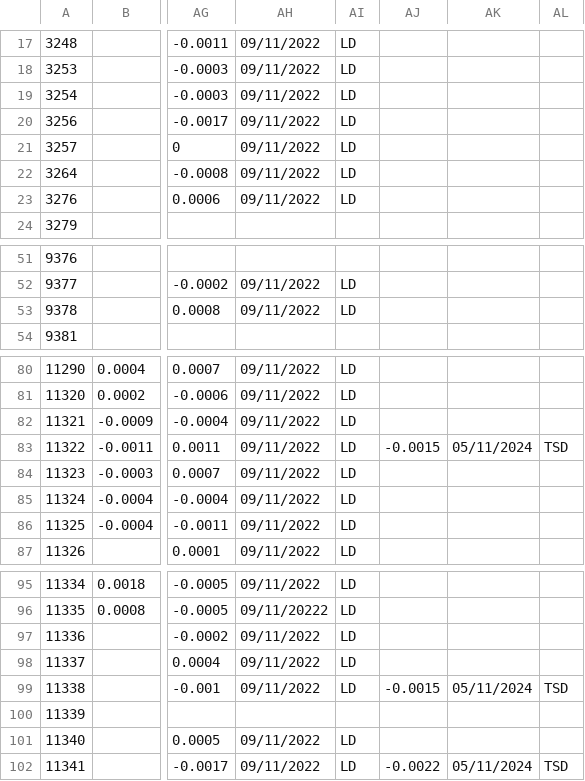
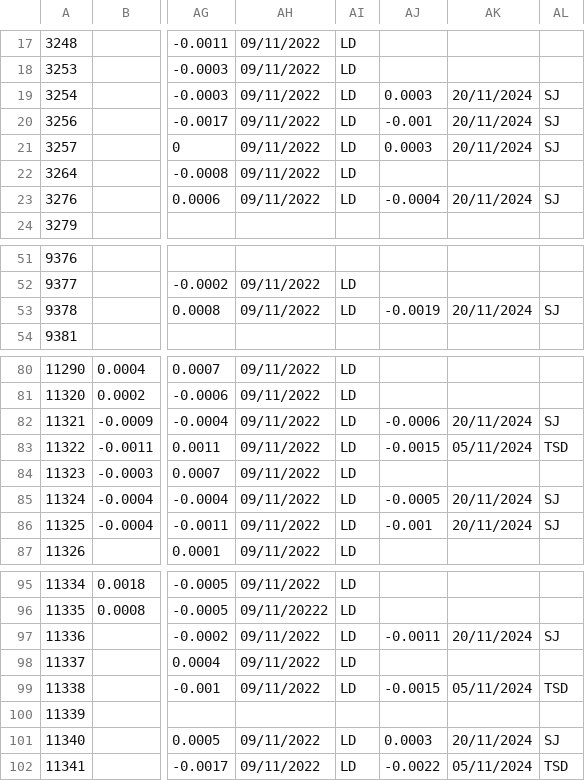
Before and after one commit to ScotMarPhys/m_moorproc_toolbox, a CSV file: metadata/cal_coef/osnap/microcat_temp.csv, drawn as a sheet; only a part is shown, gaps mark what is left out; the diff names each change by its address in the sheet, - before the commit and + after, or states it on an @@ line.

```diff
--- a/metadata/cal_coef/osnap/microcat_temp.csv
+++ b/metadata/cal_coef/osnap/microcat_temp.csv
-AJ19: (empty)
+AJ19: 0.0003
-AK19:AK21: (empty)
+AK19:AK21: 20/11/2024
-AL19:AL21: (empty)
+AL19:AL21: SJ
-AJ20: (empty)
+AJ20: -0.001
-AJ21: (empty)
+AJ21: 0.0003
-AJ23: (empty)
+AJ23: -0.0004
-AK23: (empty)
+AK23: 20/11/2024
-AL23: (empty)
+AL23: SJ
-AJ53: (empty)
+AJ53: -0.0019
-AK53: (empty)
+AK53: 20/11/2024
-AL53: (empty)
+AL53: SJ
-AJ82: (empty)
+AJ82: -0.0006
-AK82: (empty)
+AK82: 20/11/2024
-AL82: (empty)
+AL82: SJ
-AJ85: (empty)
+AJ85: -0.0005
-AK85:AK86: (empty)
+AK85:AK86: 20/11/2024
-AL85:AL86: (empty)
+AL85:AL86: SJ
-AJ86: (empty)
+AJ86: -0.001
-AJ97: (empty)
+AJ97: -0.0011
-AK97: (empty)
+AK97: 20/11/2024
-AL97: (empty)
+AL97: SJ
-AJ101: (empty)
+AJ101: 0.0003
-AK101: (empty)
+AK101: 20/11/2024
-AL101: (empty)
+AL101: SJ
```
Also changed, not shown: metadata/cal_coef/osnap/microcat_cond.csv, metadata/cal_coef/osnap/microcat_pres.csv.
